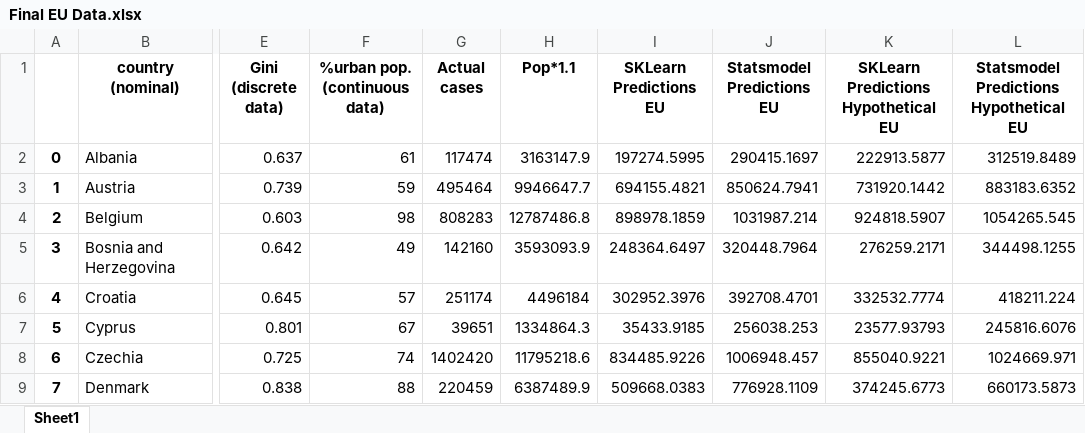
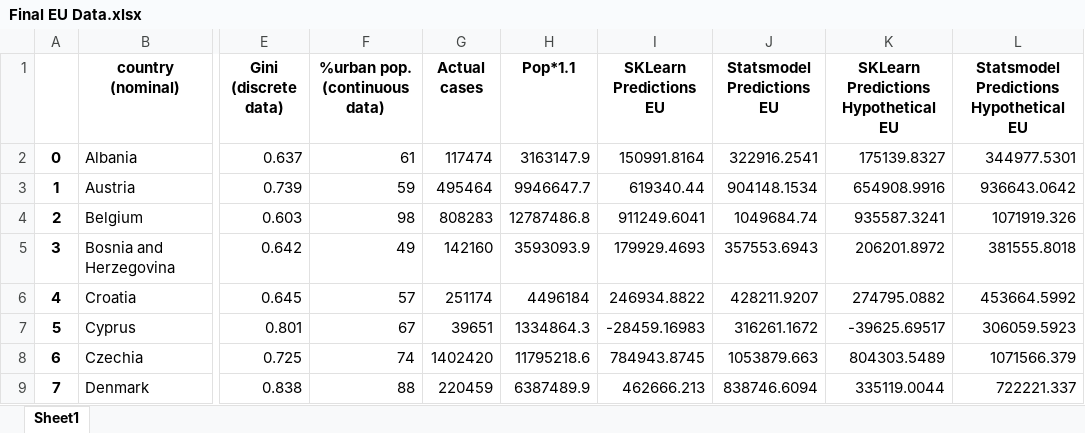
Before and after one commit to MinasMayth/Y2_Big_Data_Project, an Excel workbook: Final EU Data.xlsx, sheet Sheet1, drawn as a sheet; only a part is shown, gaps mark what is left out; values as stored, in another font and other column widths than the file's, no borders; the diff covers the shown part only; the diff names each change by its address in the sheet, - before the commit and + after, or states it on an @@ line.

```diff
--- a/Final EU Data.xlsx (sheet Sheet1)
+++ b/Final EU Data.xlsx (sheet Sheet1)
-I2 (SKLearn Predictions EU): 197274.5995
+I2 (SKLearn Predictions EU): 150991.8164
-J2 (Statsmodel Predictions EU): 290415.1697
+J2 (Statsmodel Predictions EU): 322916.2541
-K2: 222913.5877
+K2: 175139.8327
-L2: 312519.8489
+L2: 344977.5301
-I3 (SKLearn Predictions EU): 694155.4821
+I3 (SKLearn Predictions EU): 619340.44
-J3 (Statsmodel Predictions EU): 850624.7941
+J3 (Statsmodel Predictions EU): 904148.1534
-K3: 731920.1442
+K3: 654908.9916
-L3: 883183.6352
+L3: 936643.0642
-I4 (SKLearn Predictions EU): 898978.1859
+I4 (SKLearn Predictions EU): 911249.6041
-J4 (Statsmodel Predictions EU): 1031987.214
+J4 (Statsmodel Predictions EU): 1049684.74
-K4: 924818.5907
+K4: 935587.3241
-L4: 1054265.545
+L4: 1071919.326
-I5 (SKLearn Predictions EU): 248364.6497
+I5 (SKLearn Predictions EU): 179929.4693
-J5 (Statsmodel Predictions EU): 320448.7964
+J5 (Statsmodel Predictions EU): 357553.6943
-K5: 276259.2171
+K5: 206201.8972
-L5: 344498.1255
+L5: 381555.8018
-I6 (SKLearn Predictions EU): 302952.3976
+I6 (SKLearn Predictions EU): 246934.8822
-J6 (Statsmodel Predictions EU): 392708.4701
+J6 (Statsmodel Predictions EU): 428211.9207
-K6: 332532.7774
+K6: 274795.0882
-L6: 418211.224
+L6: 453664.5992
-I7 (SKLearn Predictions EU): 35433.9185
+I7 (SKLearn Predictions EU): -28459.16983
-J7 (Statsmodel Predictions EU): 256038.253
+J7 (Statsmodel Predictions EU): 316261.1672
-K7: 23577.93793
+K7: -39625.69517
-L7: 245816.6076
+L7: 306059.5923
-I8 (SKLearn Predictions EU): 834485.9226
+I8 (SKLearn Predictions EU): 784943.8745
-J8 (Statsmodel Predictions EU): 1006948.457
+J8 (Statsmodel Predictions EU): 1053879.663
-K8: 855040.9221
+K8: 804303.5489
-L8: 1024669.971
+L8: 1071566.379
-I9 (SKLearn Predictions EU): 509668.0383
+I9 (SKLearn Predictions EU): 462666.213
-J9 (Statsmodel Predictions EU): 776928.1109
+J9 (Statsmodel Predictions EU): 838746.6094
-K9: 374245.6773
+K9: 335119.0044
-L9: 660173.5873
+L9: 722221.337
```
Also changed, not shown: 100 edited cells elsewhere in this sheet, Final Test Data.xlsx, Final US Data.xlsx, 11 other files.
